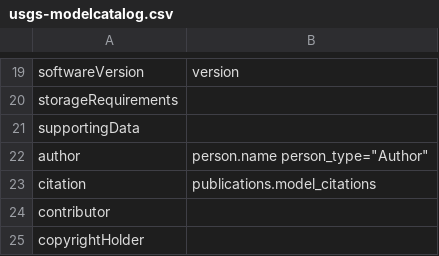
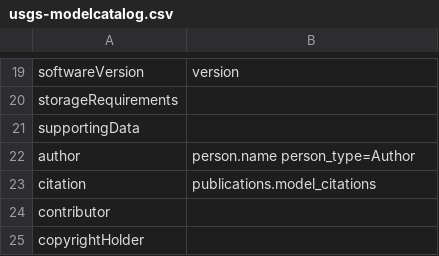
Before and after one commit to codemeta/codemeta, a CSV file: crosswalks/usgs-modelcatalog.csv, drawn as a sheet; only a part is shown, gaps mark what is left out.

Commit message:
removed quotes

```diff
--- a/crosswalks/usgs-modelcatalog.csv
+++ b/crosswalks/usgs-modelcatalog.csv
@@ -21,3 +21,3 @@ storageRequirements,
 supportingData,
-author,person.name person_type="Author"
+author,person.name person_type=Author
 citation,publications.model_citations
```
